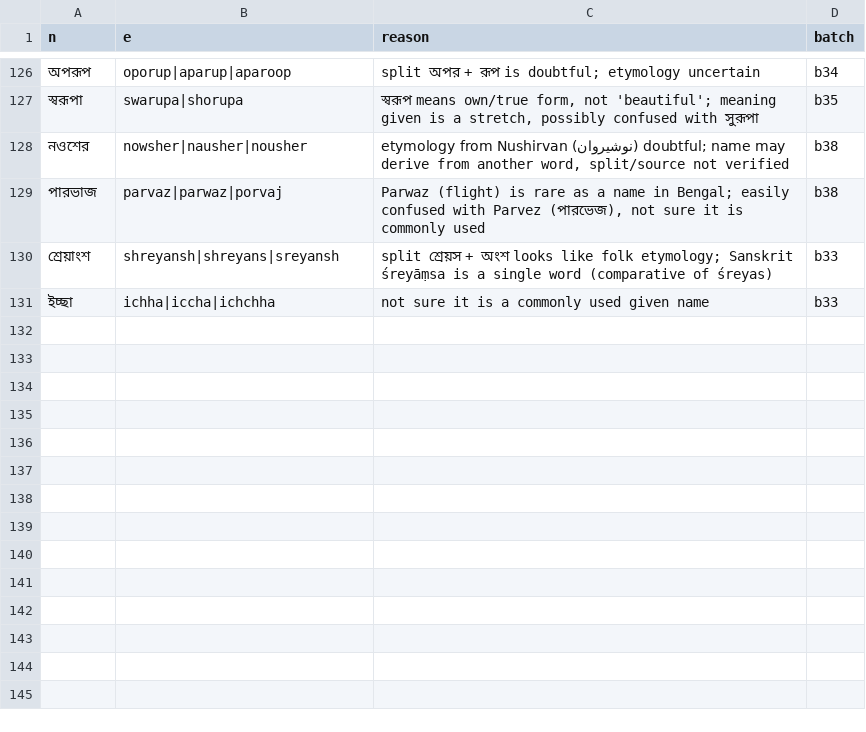
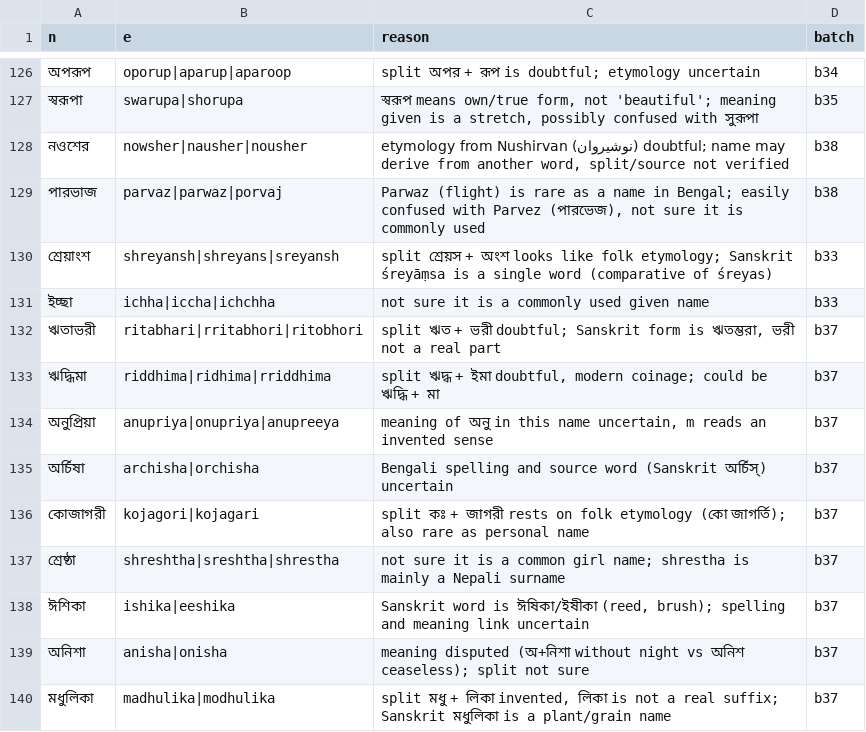
Before and after one commit to Gyanmokshaa/ubiquitous-parakeet, a CSV file: namkotha-names/doubtful.csv, drawn as a sheet; only a part is shown, gaps mark what is left out; the diff names each change by its address in the sheet, - before the commit and + after, or states it on an @@ line.

```diff
--- a/namkotha-names/doubtful.csv
+++ b/namkotha-names/doubtful.csv
+row 132: ঋতাভরী | ritabhari|rritabhori|ritobhori | split ঋত + ভরী doubtful; Sanskrit form is ঋতম্ভরা, ভরী not a real part | b37
+row 133: ঋদ্ধিমা | riddhima|ridhima|rriddhima | split ঋদ্ধ + ইমা doubtful, modern coinage; could be ঋদ্ধি + মা | b37
+row 134: অনুপ্রিয়া | anupriya|onupriya|anupreeya | meaning of অনু in this name uncertain, m reads an invented sense | b37
+row 135: অর্চিষা | archisha|orchisha | Bengali spelling and source word (Sanskrit অর্চিস্) uncertain | b37
+row 136: কোজাগরী | kojagori|kojagari | split কঃ + জাগরী rests on folk etymology (কো জাগর্তি); also rare as personal name | b37
+row 137: শ্রেষ্ঠা | shreshtha|sreshtha|shrestha | not sure it is a common girl name; shrestha is mainly a Nepali surname | b37
+row 138: ঈশিকা | ishika|eeshika | Sanskrit word is ঈষিকা/ইষীকা (reed, brush); spelling and meaning link uncertain | b37
+row 139: অনিশা | anisha|onisha | meaning disputed (অ+নিশা without night vs অনিশ ceaseless); split not sure | b37
+row 140: মধুলিকা | madhulika|modhulika | split মধু + লিকা invented, লিকা is not a real suffix; Sanskrit মধুলিকা is a plant/grain name | b37
```
Also changed, not shown: 21 other files.
